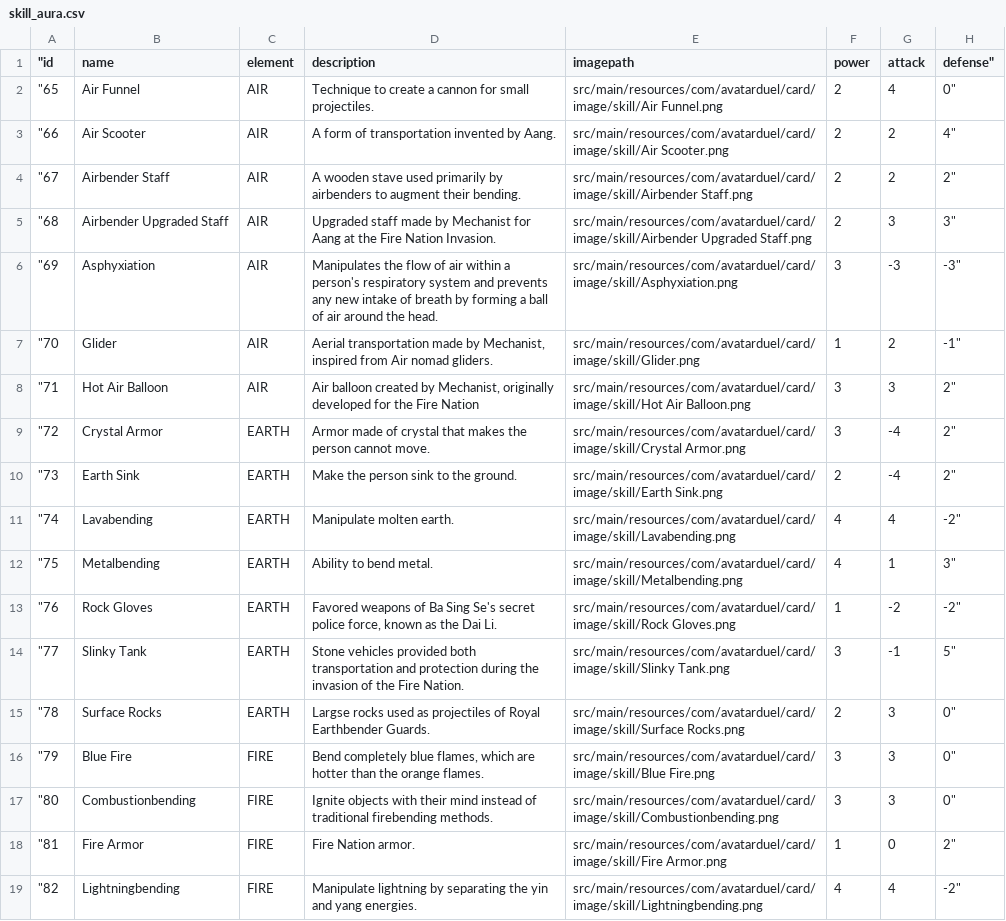
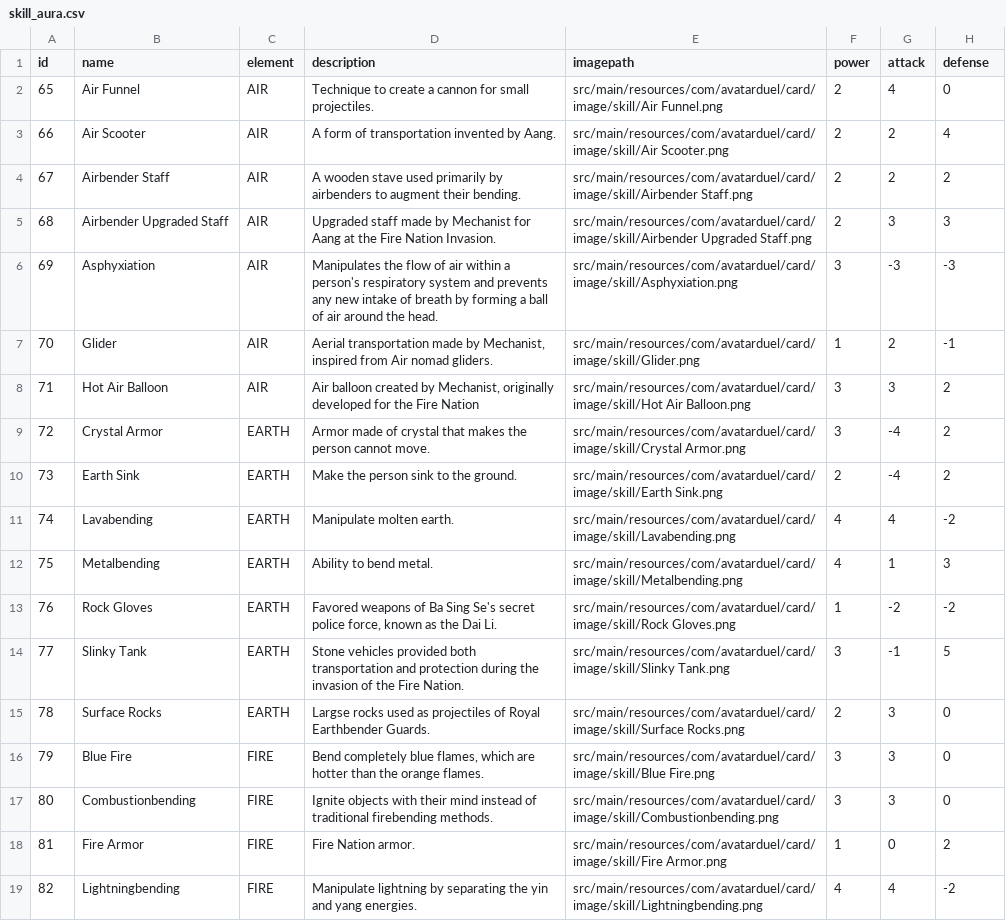
Before and after one commit to mfauzanalg/Avatar-Battle-Card-Game, a CSV file: src/main/resources/com/avatarduel/card/data/skill_aura.csv, drawn as a sheet; only a part is shown; the diff covers the shown part only; the diff names each change by its address in the sheet, - before the commit and + after, or states it on an @@ line.

Commit message:
solved error

```diff
--- a/src/main/resources/com/avatarduel/card/data/skill_aura.csv
+++ b/src/main/resources/com/avatarduel/card/data/skill_aura.csv
-A1: "id
+A1: id
-H1: defense"
+H1: defense
-A2 (id): "65
+A2 (id): 65
-H2 (defense): 0"
+H2 (defense): 0
-A3 (id): "66
+A3 (id): 66
-H3 (defense): 4"
+H3 (defense): 4
-A4 (id): "67
+A4 (id): 67
-H4 (defense): 2"
+H4 (defense): 2
-A5 (id): "68
+A5 (id): 68
-H5 (defense): 3"
+H5 (defense): 3
-A6 (id): "69
+A6 (id): 69
-H6 (defense): -3"
+H6 (defense): -3
-A7 (id): "70
+A7 (id): 70
-H7 (defense): -1"
+H7 (defense): -1
-A8 (id): "71
+A8 (id): 71
-H8:H10 (defense): 2"
+H8:H10 (defense): 2
-A9 (id): "72
+A9 (id): 72
-A10 (id): "73
+A10 (id): 73
-A11 (id): "74
+A11 (id): 74
-H11 (defense): -2"
+H11 (defense): -2
-A12 (id): "75
+A12 (id): 75
-H12 (defense): 3"
+H12 (defense): 3
-A13 (id): "76
+A13 (id): 76
-H13 (defense): -2"
+H13 (defense): -2
-A14 (id): "77
+A14 (id): 77
-H14 (defense): 5"
+H14 (defense): 5
-A15 (id): "78
+A15 (id): 78
-H15:H17 (defense): 0"
+H15:H17 (defense): 0
-A16 (id): "79
+A16 (id): 79
-A17 (id): "80
+A17 (id): 80
-A18 (id): "81
+A18 (id): 81
-H18 (defense): 2"
+H18 (defense): 2
-A19 (id): "82
+A19 (id): 82
-H19 (defense): -2"
+H19 (defense): -2
```
Also changed, not shown: 34 edited cells elsewhere in this file.
